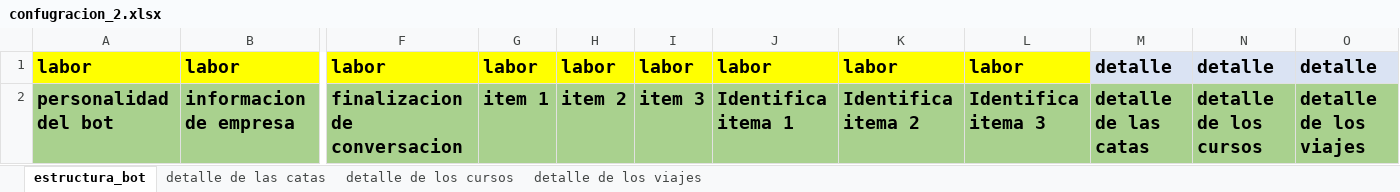
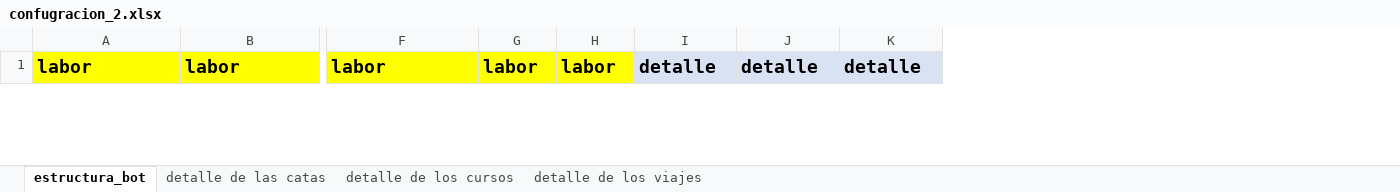
Before and after one commit to yucaret/whatsapp_vivelunahuana, an Excel workbook: confugracion_2.xlsx, sheet estructura_bot, drawn as a sheet; only a part is shown, gaps mark what is left out; values as stored, in another font and other column widths than the file's, no borders; removed rows and columns are numbered as before the commit, all else as after; rows hold the shown columns only; the diff covers the shown part only; the diff names each change by its address in the sheet, - before the commit and + after, or states it on an @@ line.

```diff
--- a/confugracion_2.xlsx (sheet estructura_bot)
+++ b/confugracion_2.xlsx (sheet estructura_bot)
-column I, row 1: labor
-column J, row 1: labor
-column K, row 1: labor
-column L, row 1: labor
-row 2: personalidad del bot | informacion de empresa | finalizacion de conversacion | item 1 | item 2 | item 3 | Identifica itema 1 | Identifica itema 2 | Identifica itema 3 | detalle de las catas | detalle de los cursos | detalle de los viajes
```
Also changed, not shown: 2 added rows and 1 removed row elsewhere in this sheet, sheet detalle de las catas, sheet detalle de los viajes, sheet detalle de los cursos, 8 other files.
